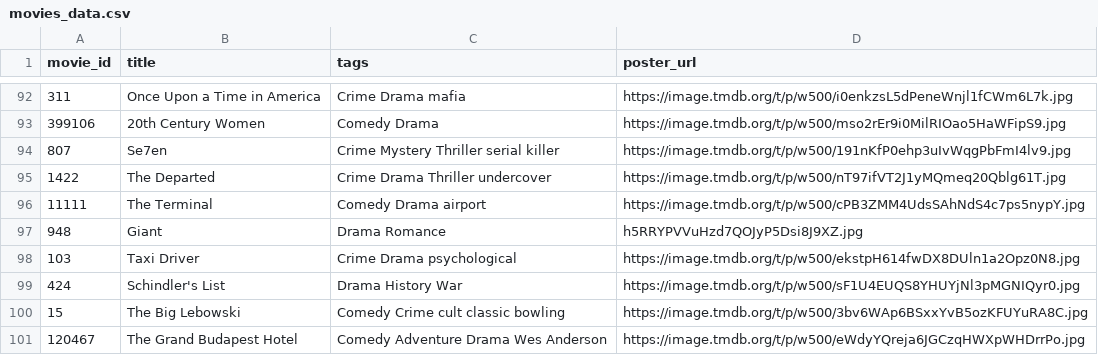
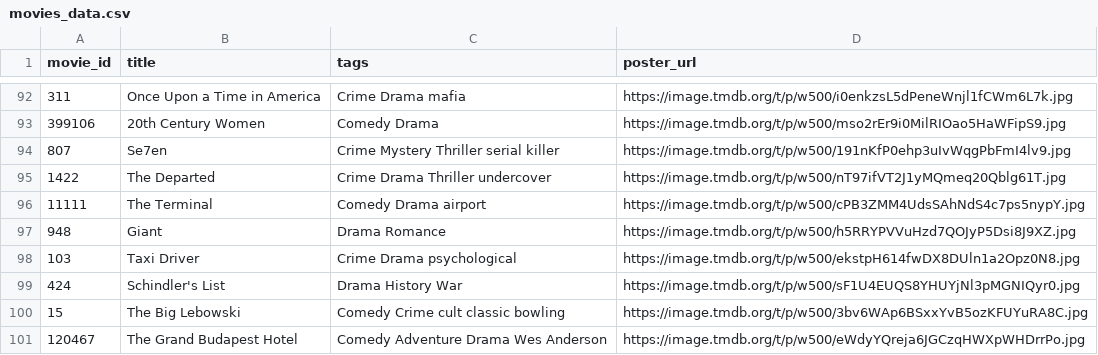
Before and after one commit to an1rudhks/My-Movie-Recommender, a CSV file: data/movies_data.csv, drawn as a sheet; only a part is shown, gaps mark what is left out.

Commit message:
Fixed image url

```diff
--- a/data/movies_data.csv
+++ b/data/movies_data.csv
@@ -96,3 +96,3 @@ movie_id,title,tags,poster_url
 11111,The Terminal,"Comedy Drama airport",https://image.tmdb.org/t/p/w500/cPB3ZMM4UdsSAhNdS4c7ps5nypY.jpg
-948,Giant,"Drama Romance",h5RRYPVVuHzd7QOJyP5Dsi8J9XZ.jpg
+948,Giant,"Drama Romance",https://image.tmdb.org/t/p/w500/h5RRYPVVuHzd7QOJyP5Dsi8J9XZ.jpg
 103,Taxi Driver,"Crime Drama psychological",https://image.tmdb.org/t/p/w500/ekstpH614fwDX8DUln1a2Opz0N8.jpg
```
